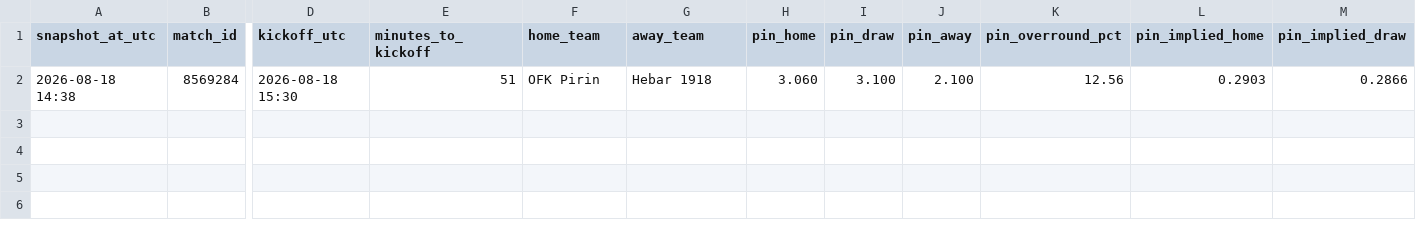
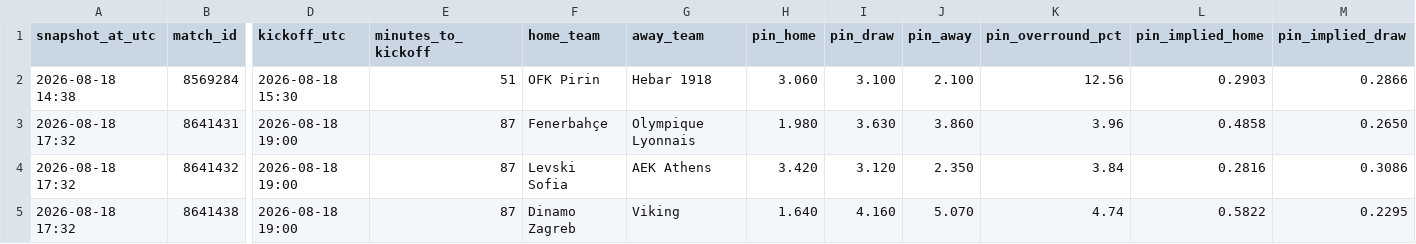
Before and after one commit to Bggantchev/betting-system, a CSV file: odds_snapshots.csv, drawn as a sheet; only a part is shown, gaps mark what is left out; rows hold the shown columns only; the diff names each change by its address in the sheet, - before the commit and + after, or states it on an @@ line.

```diff
--- a/odds_snapshots.csv
+++ b/odds_snapshots.csv
+row 3: 2026-08-18 17:32 | 8641431 | 2026-08-18 19:00 | 87 | Fenerbahçe | Olympique Lyonnais | 1.980 | 3.630 | 3.860 | 3.96 | 0.4858 | 0.2650
+row 4: 2026-08-18 17:32 | 8641432 | 2026-08-18 19:00 | 87 | Levski Sofia | AEK Athens | 3.420 | 3.120 | 2.350 | 3.84 | 0.2816 | 0.3086
+row 5: 2026-08-18 17:32 | 8641438 | 2026-08-18 19:00 | 87 | Dinamo Zagreb | Viking | 1.640 | 4.160 | 5.070 | 4.74 | 0.5822 | 0.2295
```
